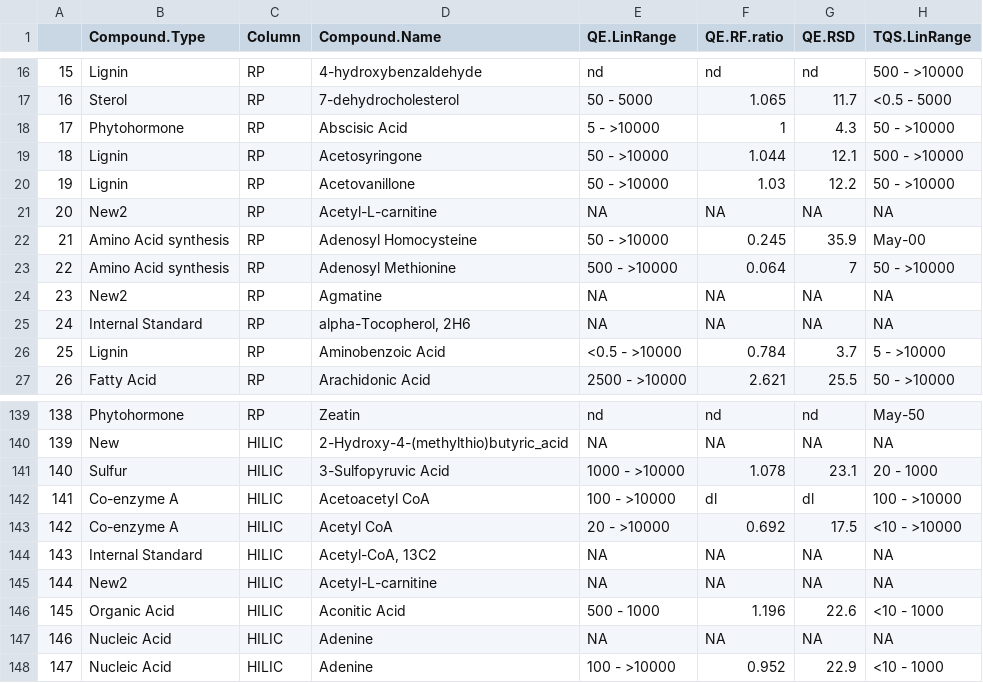
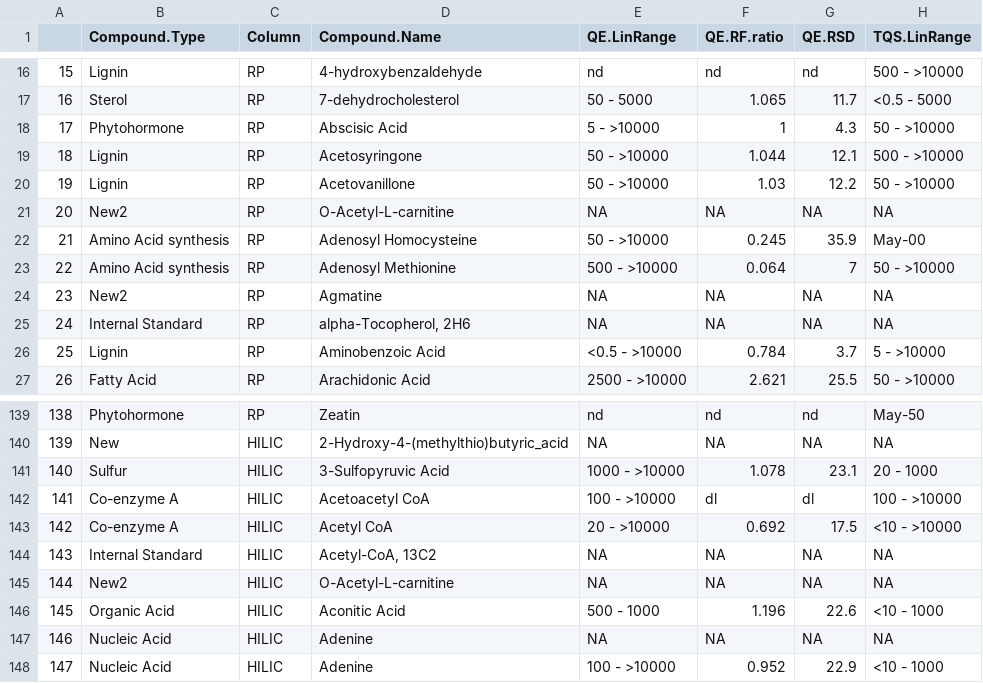
Before and after one commit to IngallsLabUW/Ingalls_Standards, a CSV file: Ingalls_Lab_Standards_NEW.csv, drawn as a sheet; only a part is shown, gaps mark what is left out; the diff names each change by its address in the sheet, - before the commit and + after, or states it on an @@ line.

Commit message:
Acetyl-L-carnitine -> O-Acetyl-L-carnitine

```diff
--- a/Ingalls_Lab_Standards_NEW.csv
+++ b/Ingalls_Lab_Standards_NEW.csv
-D21 (Compound.Name): Acetyl-L-carnitine
+D21 (Compound.Name): O-Acetyl-L-carnitine
-D145 (Compound.Name): Acetyl-L-carnitine
+D145 (Compound.Name): O-Acetyl-L-carnitine
```
